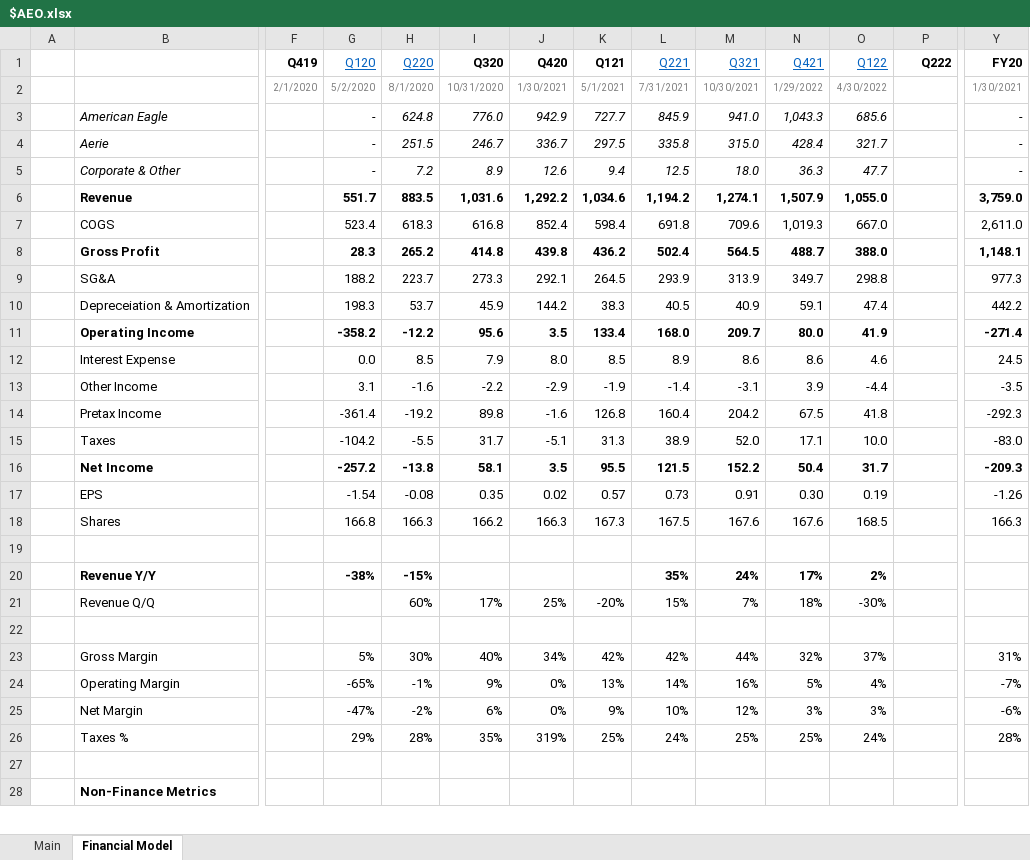
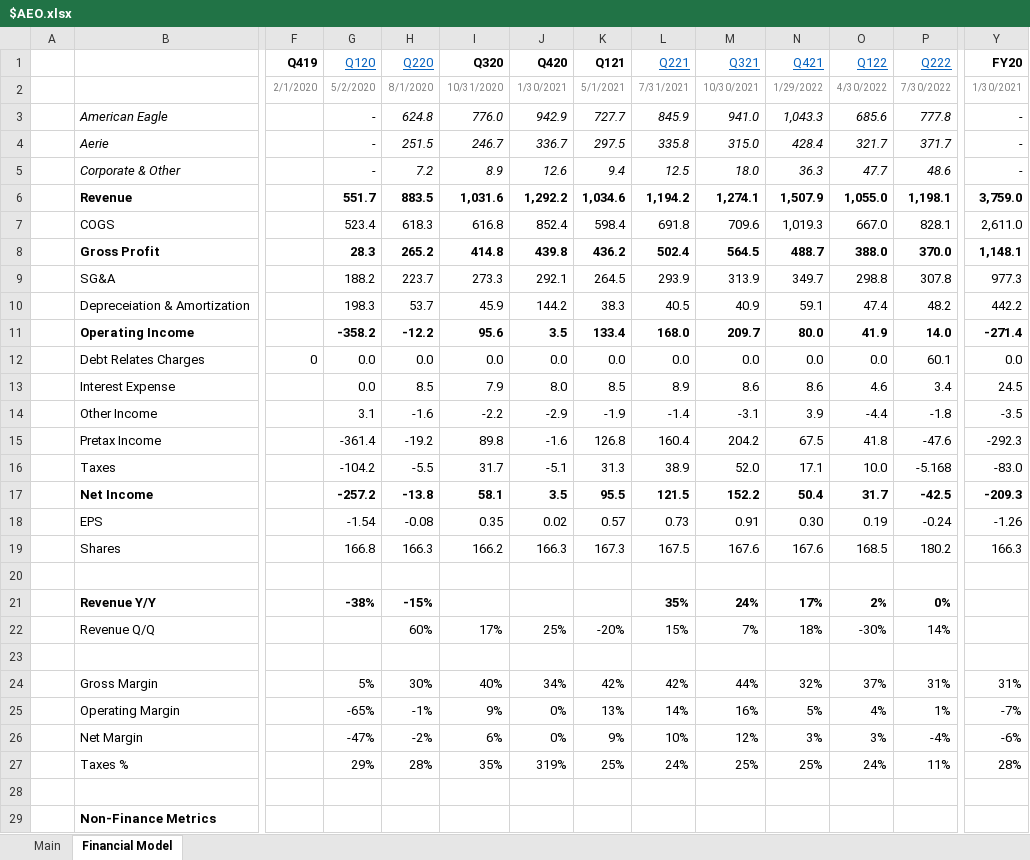
Before and after one commit to Charlie-Hill/Financial-Models, an Excel workbook: $AEO.xlsx, sheet Financial Model, drawn as a sheet; only a part is shown, gaps mark what is left out; values as stored, in another font and other column widths than the file's, no borders; charts and pictures not drawn; addresses are those after the commit; rows hold the shown columns only; the diff covers the shown part only; the diff names each change by its address in the sheet, - before the commit and + after, or states it on an @@ line.

Commit message:
Add Q222 data for $AEO, more backdated metric calculations

```diff
--- a/$AEO.xlsx (sheet Financial Model)
+++ b/$AEO.xlsx (sheet Financial Model)
@@ P1 bold: on → off, underline: off → on, text colour: black → #0563C1 @@
-P2 (Q222): (empty)
+P2 (Q222): 7/30/2022
-P3 (Q222): (empty)
+P3 (Q222): 777.8
-P4 (Q222): (empty)
+P4 (Q222): 371.7
-P5 (Q222): (empty)
+P5 (Q222): 48.6
-P6 (Q222): (empty)
+P6 (Q222): 1,198.1
-P7 (Q222): (empty)
+P7 (Q222): 828.1
-P8 (Q222): (empty)
+P8 (Q222): 370.0
-P9 (Q222): (empty)
+P9 (Q222): 307.8
-P10 (Q222): (empty)
+P10 (Q222): 48.2
-P11 (Q222): (empty)
+P11 (Q222): 14.0
+row 12:  | Debt Relates Charges | 0 | 0.0 | 0.0 | 0.0 | 0.0 | 0.0 | 0.0 | 0.0 | 0.0 | 0.0 | 60.1 | 0.0
-P13 (Q222): (empty)
+P13 (Q222): 3.4
-P14 (Q222): (empty)
+P14 (Q222): -1.8
-P15 (Q222): (empty)
+P15 (Q222): -47.6
-P16 (Q222): (empty)
+P16 (Q222): -5.168
-P17 (Q222): (empty)
+P17 (Q222): -42.5
-P18 (Q222): (empty)
+P18 (Q222): -0.24
-P19 (Q222): (empty)
+P19 (Q222): 180.2
-P21 (Q222): (empty)
+P21 (Q222): 0%
-P22 (Q222): (empty)
+P22 (Q222): 14%
-P24 (Q222): (empty)
+P24 (Q222): 31%
-P25 (Q222): (empty)
+P25 (Q222): 1%
-P26 (Q222): (empty)
+P26 (Q222): -4%
-P27 (Q222): (empty)
+P27 (Q222): 11%
```
Also changed, not shown: 16 added rows and 41 edited cells elsewhere in this sheet, sheet Main, formulas that keep their value, charts or pictures, Overview - Fashion Retailers.xlsx, £JOUL.xlsx.
